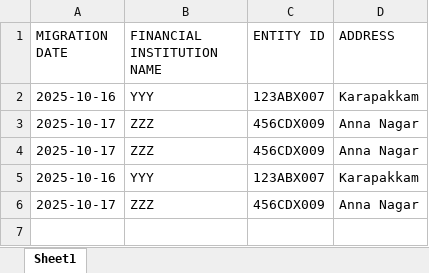
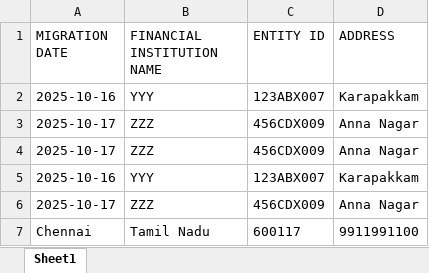
Before and after one commit to viveklade1487/FIS, an Excel workbook: empty.xlsx, sheet Sheet1, drawn as a sheet; values as stored, in another font and other column widths than the file's, no borders; the diff names each change by its address in the sheet, - before the commit and + after, or states it on an @@ line.

Commit message:
Appended data to sheet 'Sheet1'

```diff
--- a/empty.xlsx (sheet Sheet1)
+++ b/empty.xlsx (sheet Sheet1)
+row 7: Chennai | Tamil Nadu | 600117 | 9911991100
```
